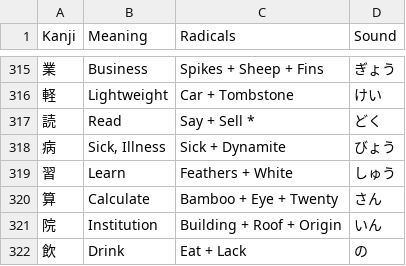
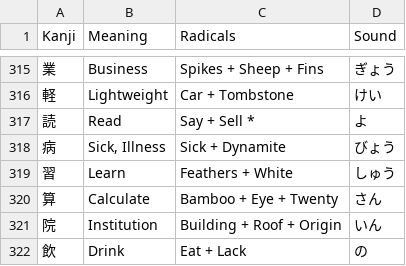
Before and after one commit to Goezs/kanji_with_radicals, a CSV file: Kanji.csv, drawn as a sheet; only a part is shown, gaps mark what is left out.

Commit message:
kanji.csv - Read pronunciation change to yo

```diff
--- a/Kanji.csv
+++ b/Kanji.csv
@@ -316,3 +316,3 @@ Kanji,Meaning,Radicals,Sound
 軽,Lightweight,Car + Tombstone,けい
-読,Read,Say + Sell *,どく
+読,Read,Say + Sell *,よ
 病,"Sick, Illness",Sick + Dynamite,びょう
```
